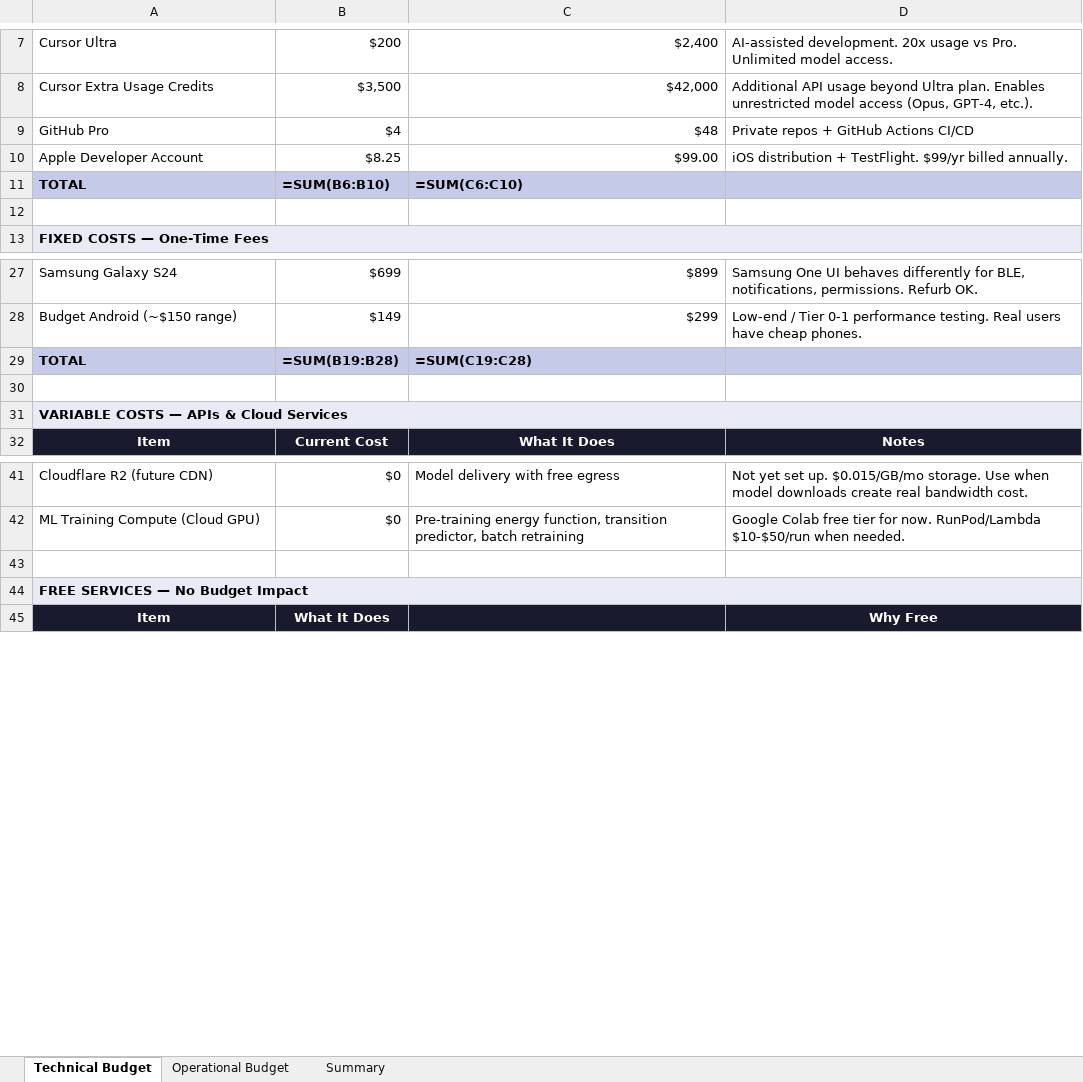
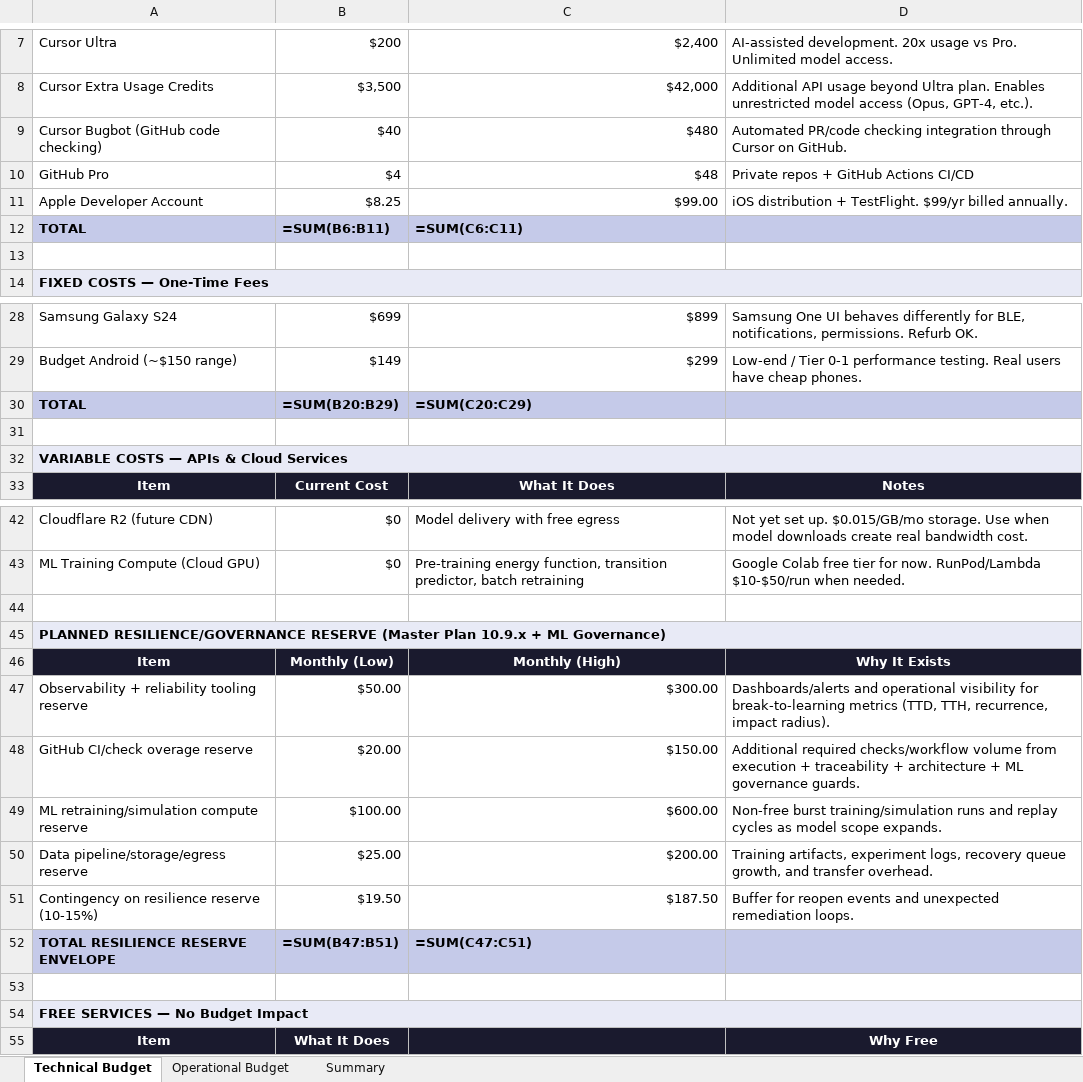
Before and after one commit to reis-ship-it/avrai, an Excel workbook: docs/business/AVRAI_BUDGET.xlsx, sheet Technical Budget, drawn as a sheet; only a part is shown, gaps mark what is left out; values as stored, in another font and other column widths than the file's, no borders; formulas without a stored value are shown as written; addresses are those after the commit; the diff names each change by its address in the sheet, - before the commit and + after, or states it on an @@ line.

Commit message:
M0-P10-1 10.2.12 docs(architecture): add strict per-file dependency graph with injections and lifecycle runbook

```diff
--- a/docs/business/AVRAI_BUDGET.xlsx (sheet Technical Budget)
+++ b/docs/business/AVRAI_BUDGET.xlsx (sheet Technical Budget)
+row 9: Cursor Bugbot (GitHub code checking) | $40 | $480 | Automated PR/code checking integration through Cursor on GitHub.
-B12: =SUM(B6:B10)
+B12: =SUM(B6:B11)
-C12: =SUM(C6:C10)
+C12: =SUM(C6:C11)
-B30: =SUM(B19:B28)
+B30: =SUM(B20:B29)
-C30: =SUM(C19:C28)
+C30: =SUM(C20:C29)
+row 44: (empty)
+row 45: PLANNED RESILIENCE/GOVERNANCE RESERVE (Master Plan 10.9.x + ML Governance)
+row 46: Item | Monthly (Low) | Monthly (High) | Why It Exists
+row 47: Observability + reliability tooling reserve | $50.00 | $300.00 | Dashboards/alerts and operational visibility for break-to-learning metrics (TTD, TTH, recurrence, impact radius).
+row 48: GitHub CI/check overage reserve | $20.00 | $150.00 | Additional required checks/workflow volume from execution + traceability + architecture + ML governance guards.
+row 49: ML retraining/simulation compute reserve | $100.00 | $600.00 | Non-free burst training/simulation runs and replay cycles as model scope expands.
+row 50: Data pipeline/storage/egress reserve | $25.00 | $200.00 | Training artifacts, experiment logs, recovery queue growth, and transfer overhead.
+row 51: Contingency on resilience reserve (10-15%) | $19.50 | $187.50 | Buffer for reopen events and unexpected remediation loops.
+row 52: TOTAL RESILIENCE RESERVE ENVELOPE | =SUM(B47:B51) | =SUM(C47:C51)
```
Also changed, not shown: sheet Summary, 9 other files.
